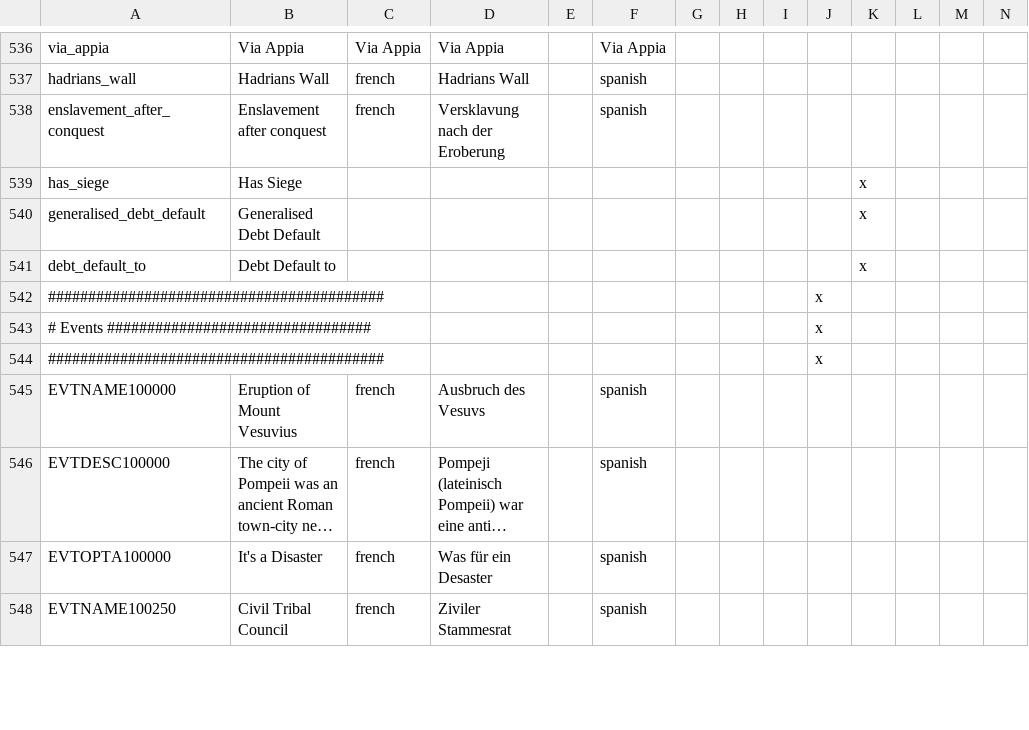
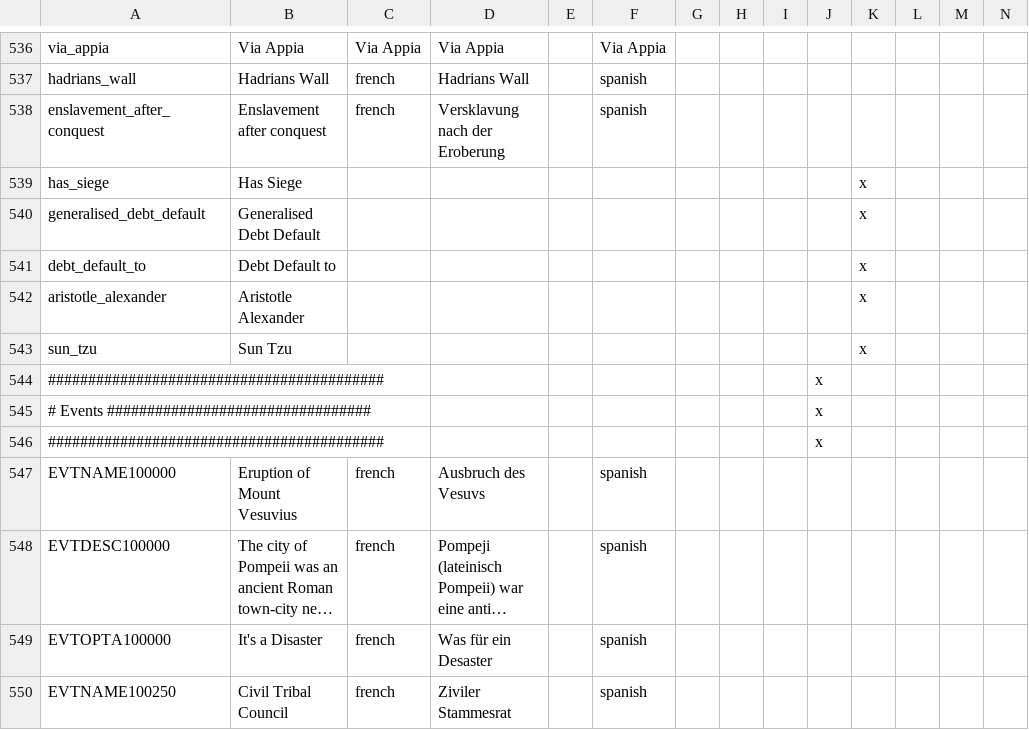
Before and after one commit to Tileta98/rormod, a CSV file: RoR/localisation/RoR_localisation.csv, drawn as a sheet; only a part is shown, gaps mark what is left out; long unchanged cells end in …; rows hold the shown columns only; the diff covers the shown part only; the diff names each change by its address in the sheet, - before the commit and + after, or states it on an @@ line.

```diff
--- a/RoR/localisation/RoR_localisation.csv
+++ b/RoR/localisation/RoR_localisation.csv
+row 542: aristotle_alexander | Aristotle Alexander |  |  |  |  |  |  |  |  | x
+row 543: sun_tzu | Sun Tzu |  |  |  |  |  |  |  |  | x
```
Also changed, not shown: 22 added rows elsewhere in this file, 10 other files.
